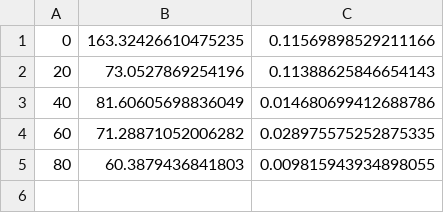
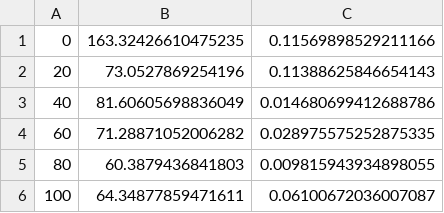
Before and after one commit to yliess86/PaintsTorchStats, a CSV file: data/16.csv, drawn as a sheet; the diff names each change by its address in the sheet, - before the commit and + after, or states it on an @@ line.

```diff
--- a/data/16.csv
+++ b/data/16.csv
+row 6: 100 | 64.34877859471611 | 0.06100672036007087
```
Also changed, not shown: data/4.csv, 1 other file.
